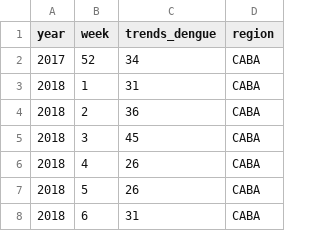
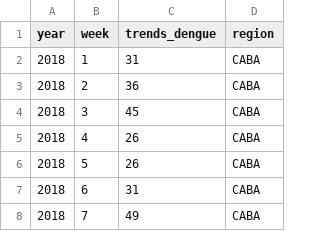
Before and after one commit to manupereiro/dengue_cases_prediction, a CSV file: data/dengue_trends/trends_dengue_caba_2018.csv, drawn as a sheet; only a part is shown; the shorter side is filled out with more unchanged rows; the diff names each change by its address in the sheet, - before the commit and + after, or states it on an @@ line.

```diff
--- a/data/dengue_trends/trends_dengue_caba_2018.csv
+++ b/data/dengue_trends/trends_dengue_caba_2018.csv
-row 2: 2017 | 52 | 34 | CABA
```
Also changed, not shown: data/dengue_trends/trends_dengue_buenos_aires_2018.csv, data/dengue_trends/trends_dengue_buenos_aires_2019.csv, 29 other files.
